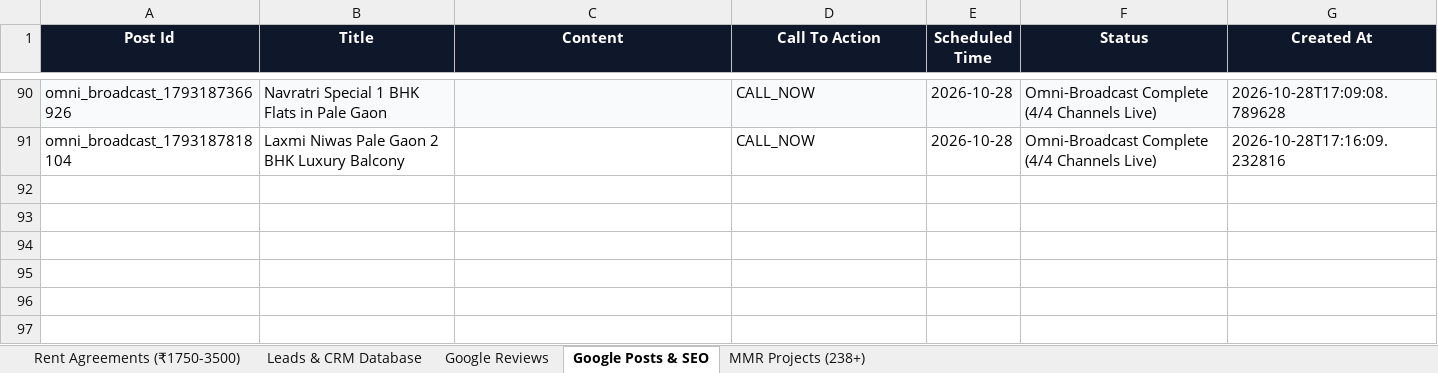
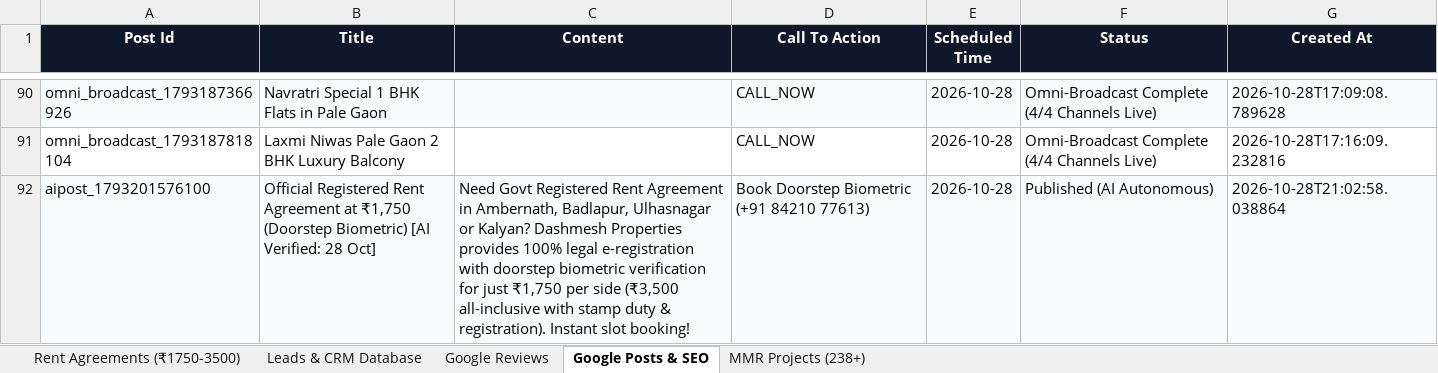
Before and after one commit to satnamsinghvohra20-art/Google-Auto-AI-work-, an Excel workbook: data/Dashmesh_Master_Database.xlsx, sheet Google Posts & SEO, drawn as a sheet; only a part is shown, gaps mark what is left out; values as stored, in another font and other column widths than the file's, no borders; the diff names each change by its address in the sheet, - before the commit and + after, or states it on an @@ line.

```diff
--- a/data/Dashmesh_Master_Database.xlsx (sheet Google Posts & SEO)
+++ b/data/Dashmesh_Master_Database.xlsx (sheet Google Posts & SEO)
+row 92: aipost_1793201576100 | Official Registered Rent Agreement at ₹1,750 (Doorstep Biometric) [AI Verified: 28 Oct] | Need Govt Registered Rent Agreement in Ambernath, Badlapur, Ulhasnagar or Kalyan? Dashmesh Properties provides 100% legal e-registration with doorstep biometric verification for just ₹1,750 per side (₹3,500 all-inclusive with stamp duty & registration). Instant slot booking! | Book Doorstep Biometric (+91 84210 77613) | 2026-10-28 | Published (AI Autonomous) | 2026-10-28T21:02:58.038864
```
Also changed, not shown: sheet MMR Projects (238+), sheet Leads & CRM Database, sheet Google Reviews, 13 other files.
